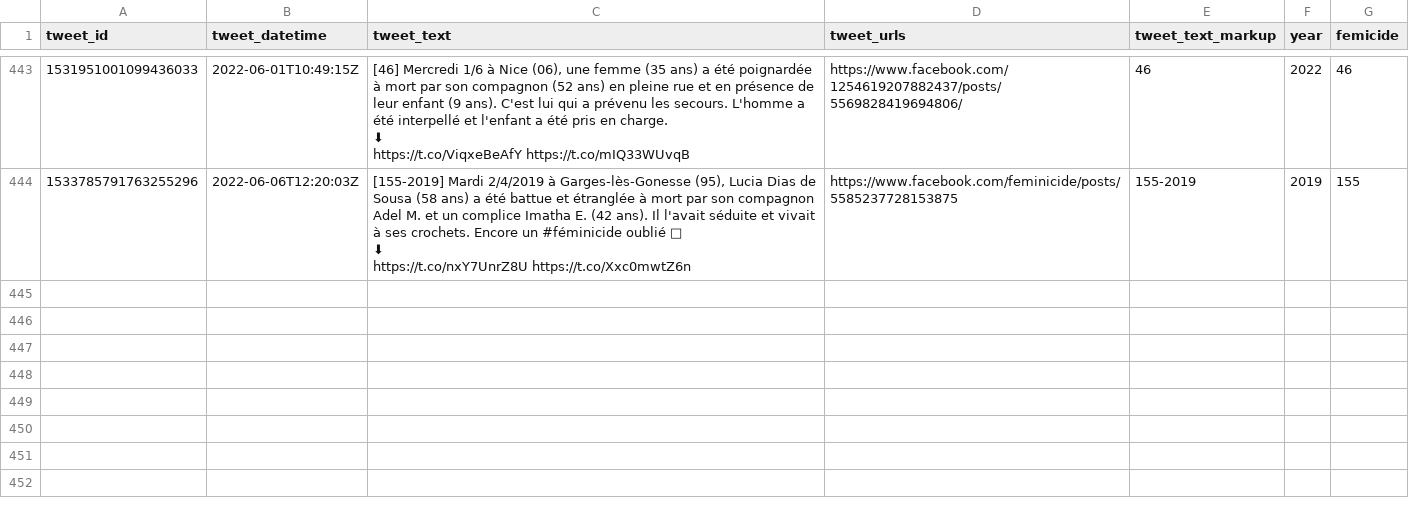
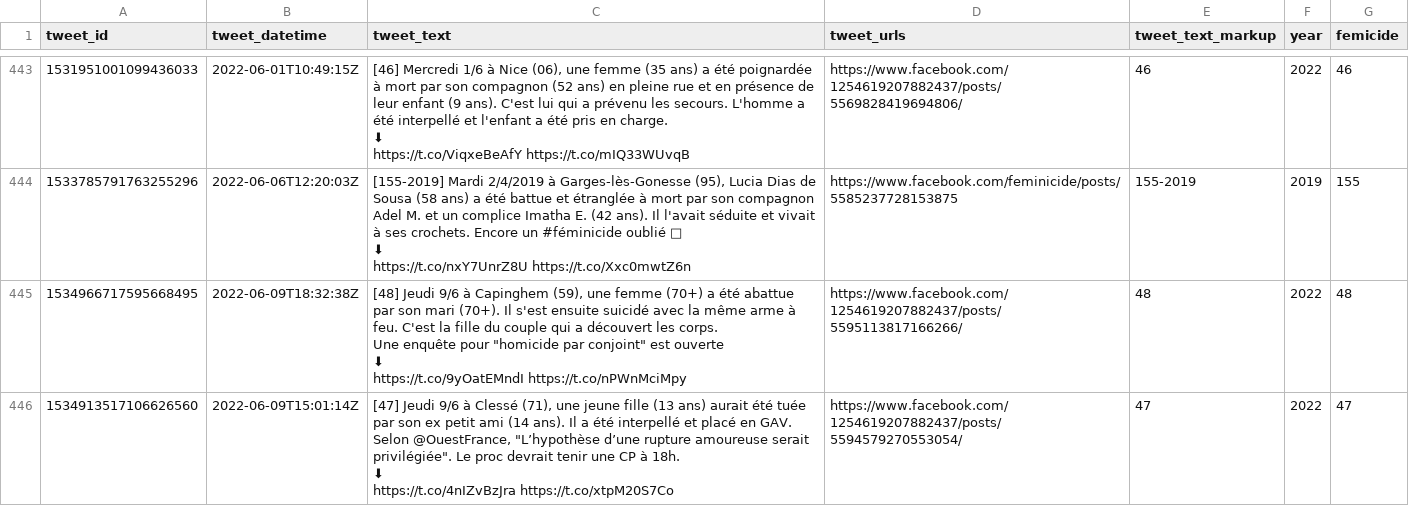
Before and after one commit to cedricbatailler/femicides_fr, a CSV file: data/femicide.csv, drawn as a sheet; only a part is shown, gaps mark what is left out; ↵ is a line break in a cell; the diff names each change by its address in the sheet, - before the commit and + after, or states it on an @@ line.

```diff
--- a/data/femicide.csv
+++ b/data/femicide.csv
+row 445: 1534966717595668495 | 2022-06-09T18:32:38Z | [48] Jeudi 9/6 à Capinghem (59), une femme (70+) a été abattue par son mari (70+). Il s'est ensuite suicidé avec la même arme à feu. C'est la fille du couple qui a découvert les corps. ↵ Une enquête pour "homicide par conjoint" est ouverte ↵ ⬇ ↵ https://t.co/9yOatEMndI https://t.co/nPWnMciMpy | https://www.facebook.com/1254619207882437/posts/5595113817166266/ | 48 | 2022 | 48
+row 446: 1534913517106626560 | 2022-06-09T15:01:14Z | [47] Jeudi 9/6 à Clessé (71), une jeune fille (13 ans) aurait été tuée par son ex petit ami (14 ans). Il a été interpellé et placé en GAV. Selon @OuestFrance, "L’hypothèse d’une rupture amoureuse serait privilégiée". Le proc devrait tenir une CP à 18h. ↵ ⬇ ↵ https://t.co/4nIZvBzJra https://t.co/xtpM20S7Co | https://www.facebook.com/1254619207882437/posts/5594579270553054/ | 47 | 2022 | 47
```
Also changed, not shown: 1 other file.
